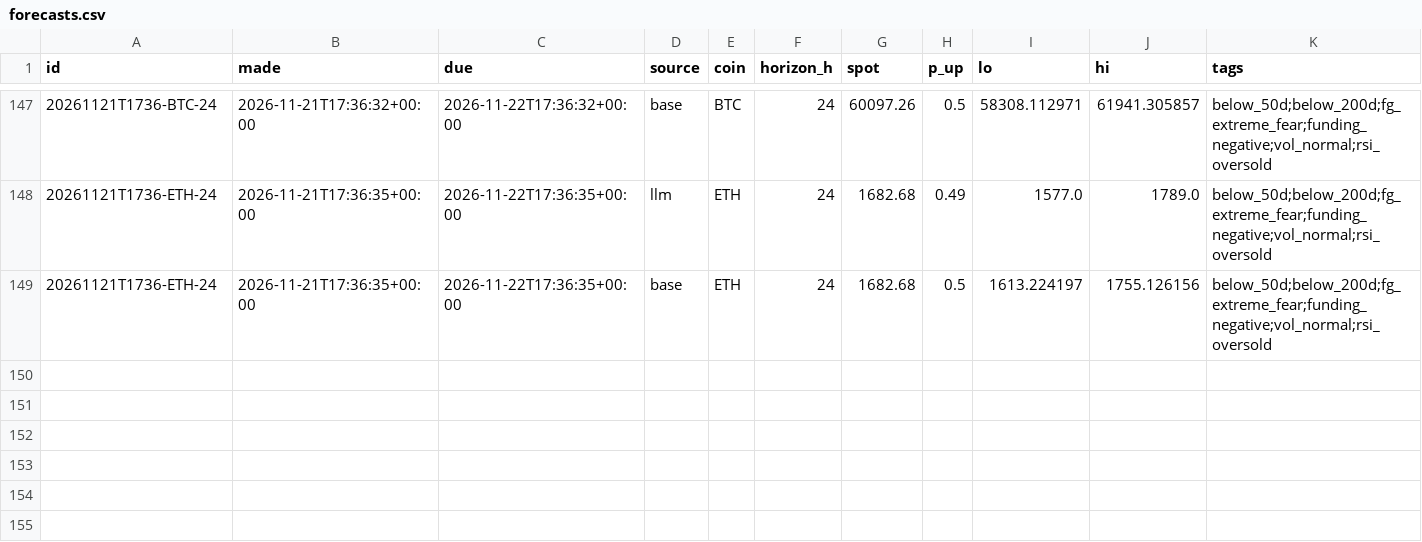
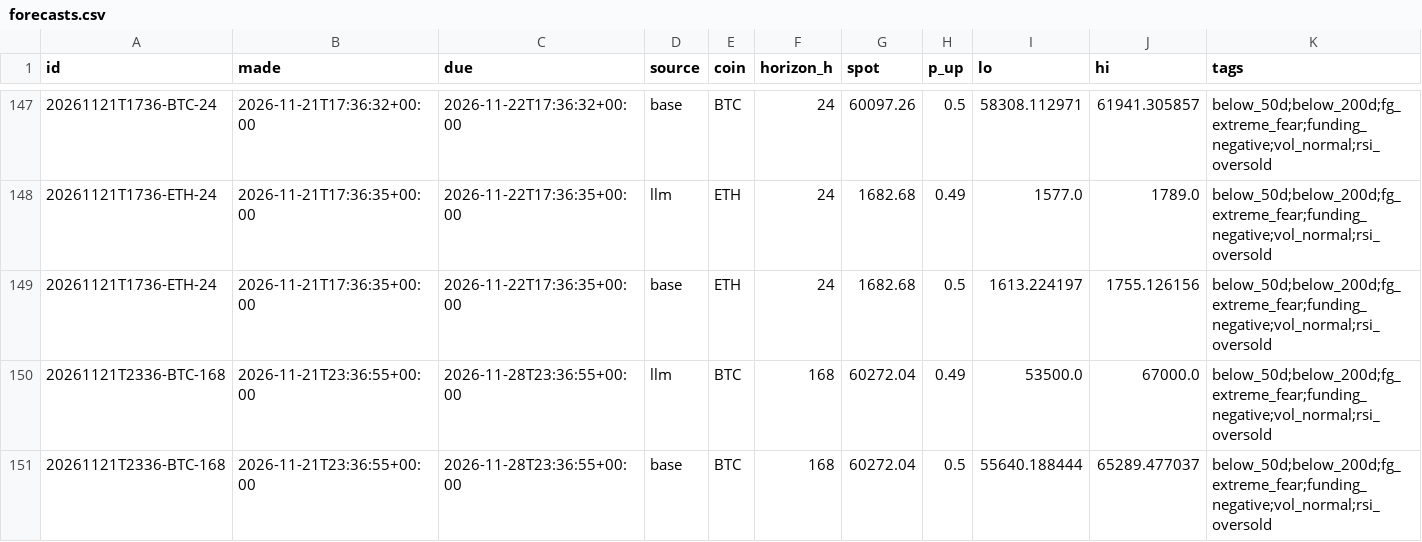
Before and after one commit to DharmikGohil/LLMTrading, a CSV file: paper/crypto/learn/forecasts.csv, drawn as a sheet; only a part is shown, gaps mark what is left out; rows hold the shown columns only; the diff covers the shown part only; the diff names each change by its address in the sheet, - before the commit and + after, or states it on an @@ line.

```diff
--- a/paper/crypto/learn/forecasts.csv
+++ b/paper/crypto/learn/forecasts.csv
+row 150: 20261121T2336-BTC-168 | 2026-11-21T23:36:55+00:00 | 2026-11-28T23:36:55+00:00 | llm | BTC | 168 | 60272.04 | 0.49 | 53500.0 | 67000.0 | below_50d;below_200d;fg_extreme_fear;funding_negative;vol_normal;rsi_oversold
+row 151: 20261121T2336-BTC-168 | 2026-11-21T23:36:55+00:00 | 2026-11-28T23:36:55+00:00 | base | BTC | 168 | 60272.04 | 0.5 | 55640.188444 | 65289.477037 | below_50d;below_200d;fg_extreme_fear;funding_negative;vol_normal;rsi_oversold
```
Also changed, not shown: 2 added rows elsewhere in this file, 3 other files.
